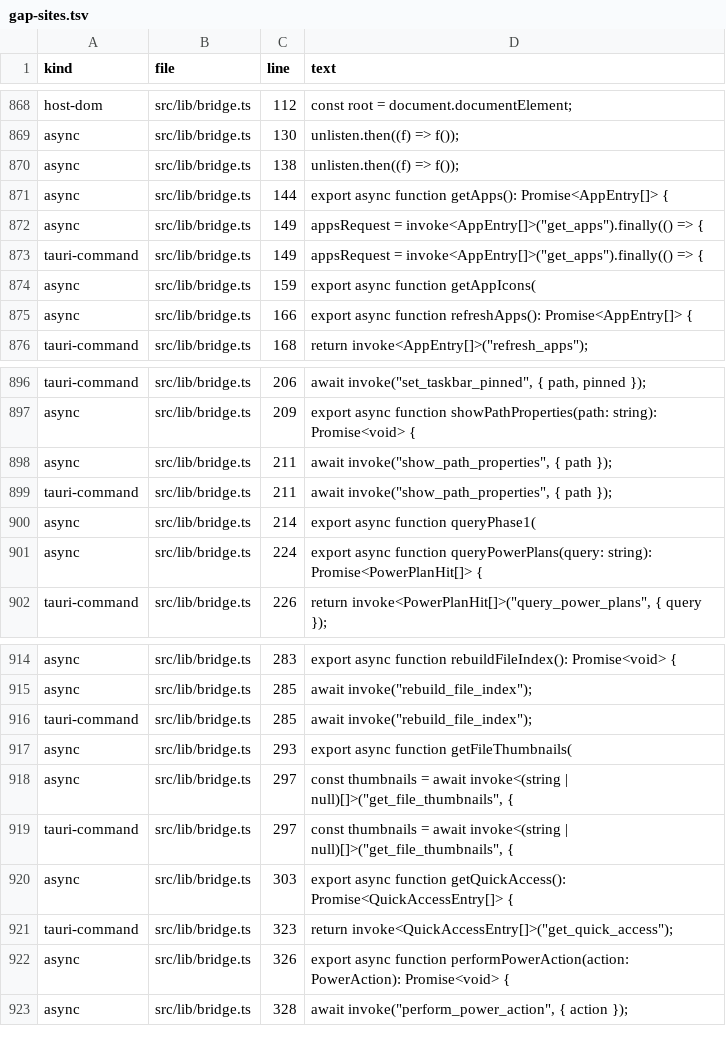
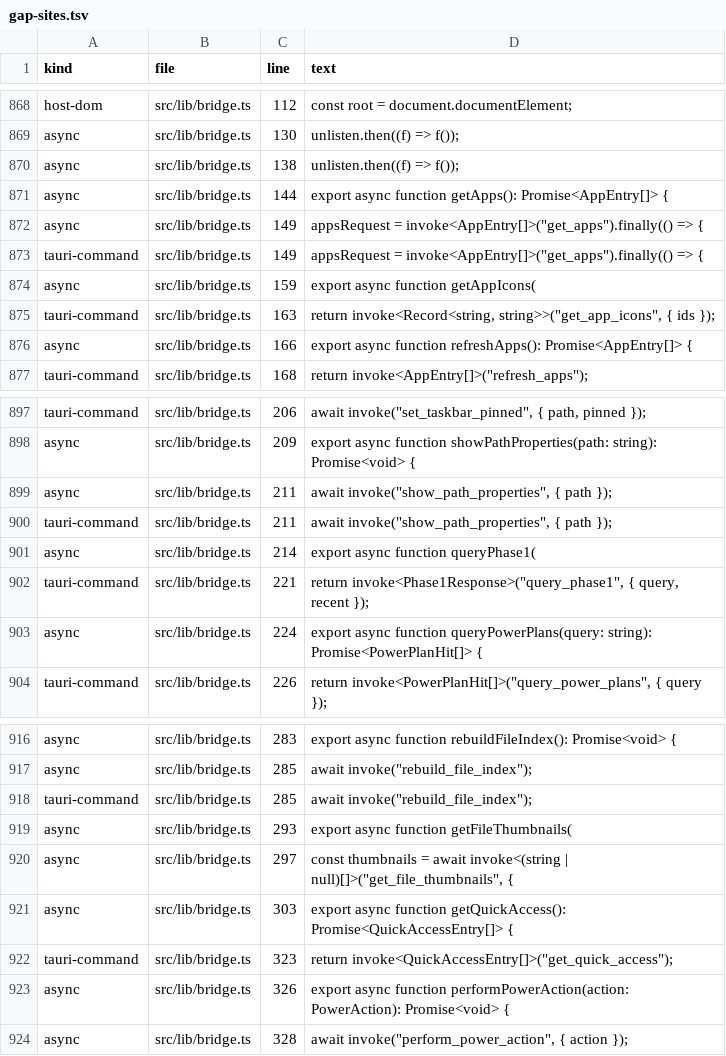
Before and after one commit to Hi9841/Prism, a TSV file: migration/gap-sites.tsv, drawn as a sheet; only a part is shown, gaps mark what is left out.

Commit message:
migration: inventory rule rows, coverage checker, 1238/1428 sites covered

```diff
--- a/migration/gap-sites.tsv
+++ b/migration/gap-sites.tsv
@@ -874,2 +874,3 @@ tauri-command	src/lib/bridge.ts	149	appsRequest = invoke<AppEntry[]>("get_apps")
 async	src/lib/bridge.ts	159	export async function getAppIcons(
+tauri-command	src/lib/bridge.ts	163	return invoke<Record<string, string>>("get_app_icons", { ids });
 async	src/lib/bridge.ts	166	export async function refreshApps(): Promise<AppEntry[]> {
@@ -900,2 +901,3 @@ tauri-command	src/lib/bridge.ts	211	await invoke("show_path_properties", { path
 async	src/lib/bridge.ts	214	export async function queryPhase1(
+tauri-command	src/lib/bridge.ts	221	return invoke<Phase1Response>("query_phase1", { query, recent });
 async	src/lib/bridge.ts	224	export async function queryPowerPlans(query: string): Promise<PowerPlanHit[]> {
@@ -918,3 +920,2 @@ async	src/lib/bridge.ts	293	export async function getFileThumbnails(
 async	src/lib/bridge.ts	297	const thumbnails = await invoke<(string | null)[]>("get_file_thumbnails", {
-tauri-command	src/lib/bridge.ts	297	const thumbnails = await invoke<(string | null)[]>("get_file_thumbnails", {
 async	src/lib/bridge.ts	303	export async function getQuickAccess(): Promise<QuickAccessEntry[]> {
```
Also changed, not shown: 10 other files.
